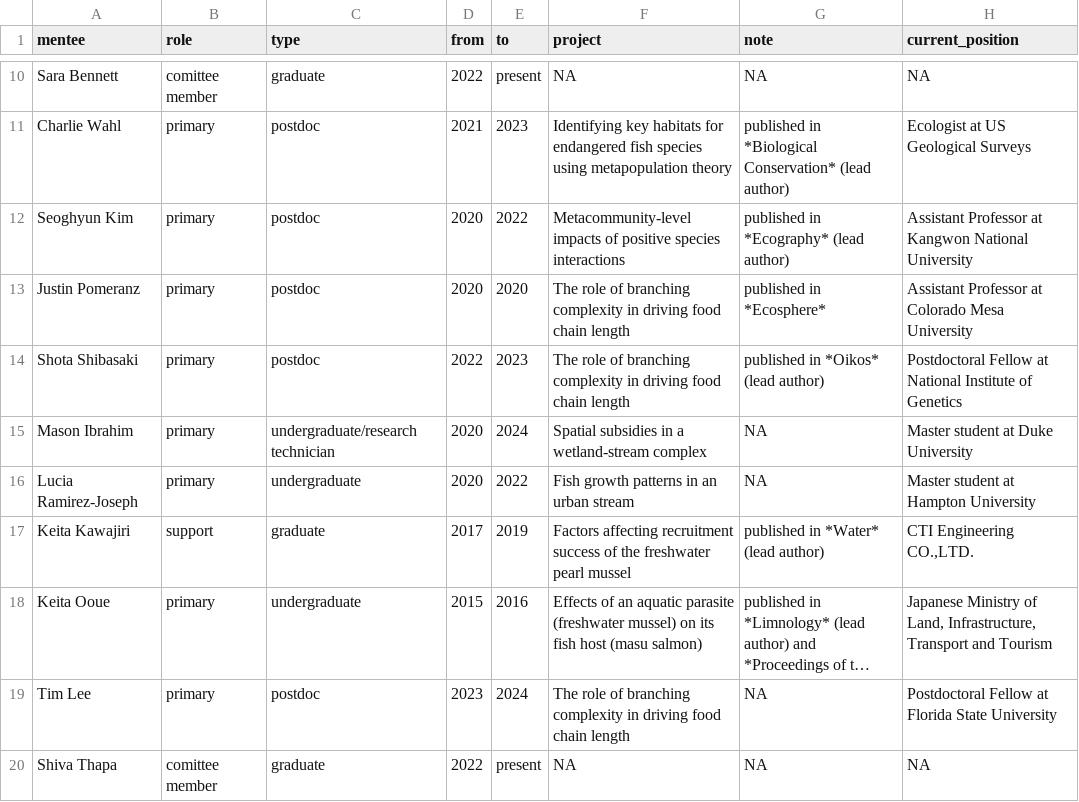
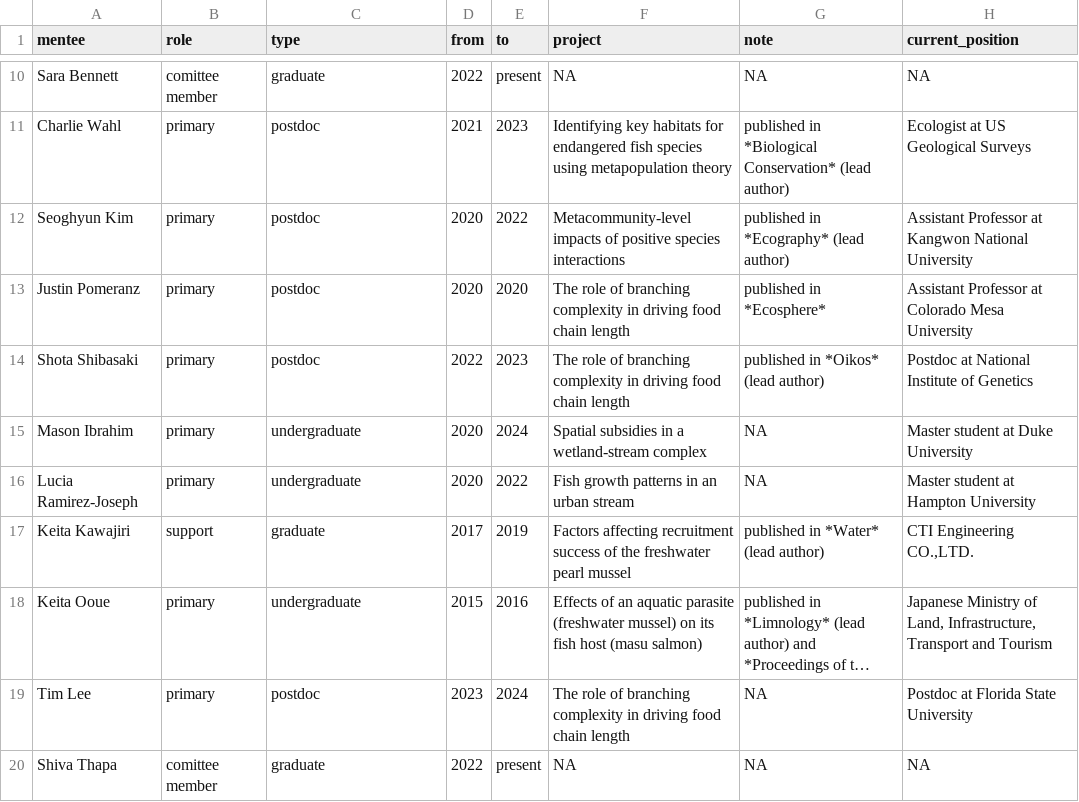
Before and after one commit to aterui/aquaecolab, a CSV file: data/mentee.csv, drawn as a sheet; only a part is shown, gaps mark what is left out; long unchanged cells end in …; the diff names each change by its address in the sheet, - before the commit and + after, or states it on an @@ line.

```diff
--- a/data/mentee.csv
+++ b/data/mentee.csv
-H14 (current_position): Postdoctoral Fellow at National…
+H14 (current_position): Postdoc at National…
-C15 (type): undergraduate/research technician
+C15 (type): undergraduate
-H19 (current_position): Postdoctoral Fellow at Florida State University
+H19 (current_position): Postdoc at Florida State University
```
Also changed, not shown: docs/data/mentee.csv, 34 other files.
